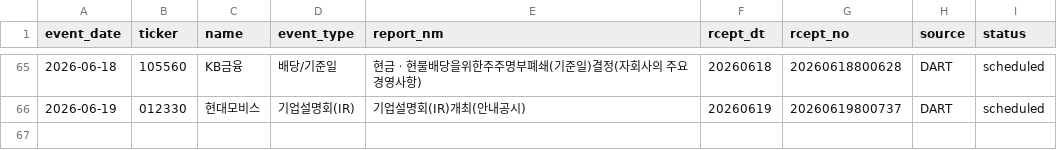
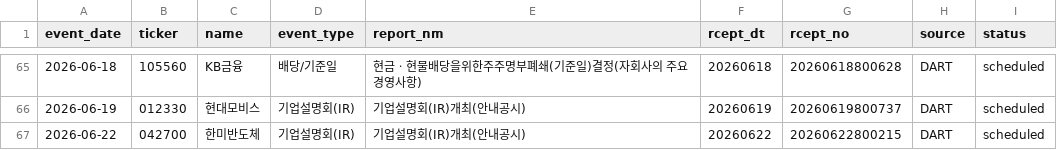
Before and after one commit to Lee-D-S/stock-signal-lab, a CSV file: ai 주가 변동 원인 분석/08_관찰기록/07_공시이벤트/공시_이벤트_캘린더.csv, drawn as a sheet; only a part is shown, gaps mark what is left out; the diff names each change by its address in the sheet, - before the commit and + after, or states it on an @@ line.

```diff
--- a/ai 주가 변동 원인 분석/08_관찰기록/07_공시이벤트/공시_이벤트_캘린더.csv
+++ b/ai 주가 변동 원인 분석/08_관찰기록/07_공시이벤트/공시_이벤트_캘린더.csv
+row 67: 2026-06-22 | 042700 | 한미반도체 | 기업설명회(IR) | 기업설명회(IR)개최(안내공시) | 20260622 | 20260622800215 | DART | scheduled
```
Also changed, not shown: 2 other files.
